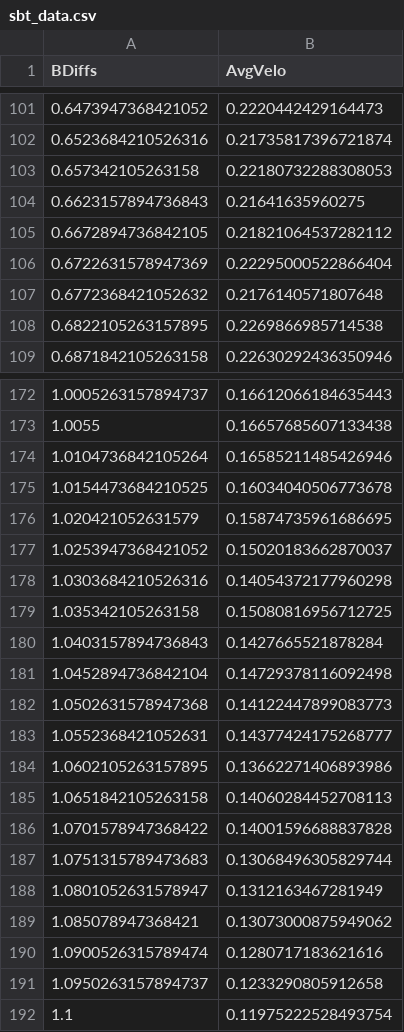
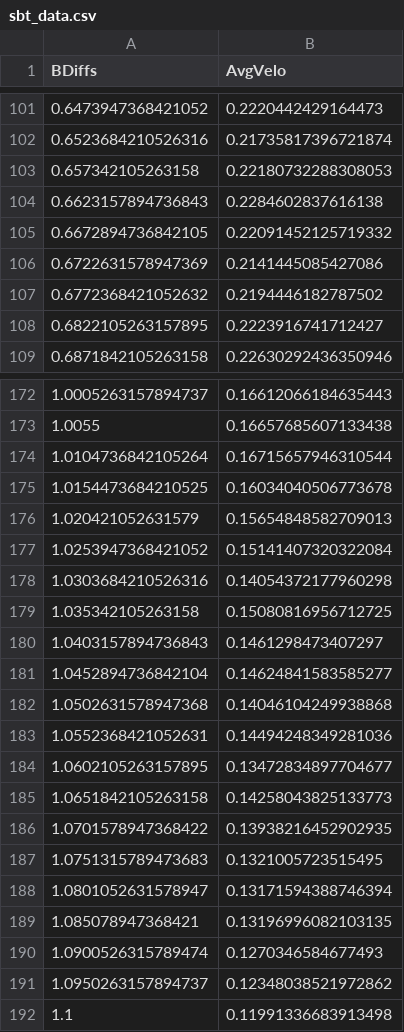
Before and after one commit to PhilipByrn3/dmcontrol_sbt, a CSV file: qual-sbt/data/sbt_data.csv, drawn as a sheet; only a part is shown, gaps mark what is left out; the diff covers the shown part only.

```diff
--- a/qual-sbt/data/sbt_data.csv
+++ b/qual-sbt/data/sbt_data.csv
@@ -103,7 +103,7 @@ BDiffs,AvgVelo
 0.657342105263158,0.22180732288308053
-0.6623157894736843,0.21641635960275
-0.6672894736842105,0.21821064537282112
-0.6722631578947369,0.22295000522866404
-0.6772368421052632,0.2176140571807648
-0.6822105263157895,0.2269866985714538
+0.6623157894736843,0.2284602837616138
+0.6672894736842105,0.22091452125719332
+0.6722631578947369,0.2141445085427086
+0.6772368421052632,0.2194446182787502
+0.6822105263157895,0.2223916741712427
 0.6871842105263158,0.22630292436350946
@@ -173,20 +173,20 @@ BDiffs,AvgVelo
 1.0055,0.16657685607133438
-1.0104736842105264,0.16585211485426946
+1.0104736842105264,0.16715657946310544
 1.0154473684210525,0.16034040506773678
-1.020421052631579,0.15874735961686695
-1.0253947368421052,0.15020183662870037
+1.020421052631579,0.15654848582709013
+1.0253947368421052,0.15141407320322084
 1.0303684210526316,0.14054372177960298
 1.035342105263158,0.15080816956712725
-1.0403157894736843,0.1427665521878284
-1.0452894736842104,0.14729378116092498
-1.0502631578947368,0.14122447899083773
-1.0552368421052631,0.14377424175268777
-1.0602105263157895,0.13662271406893986
-1.0651842105263158,0.14060284452708113
-1.0701578947368422,0.14001596688837828
-1.0751315789473683,0.13068496305829744
-1.0801052631578947,0.1312163467281949
-1.085078947368421,0.13073000875949062
-1.0900526315789474,0.1280717183621616
-1.0950263157894737,0.1233290805912658
-1.1,0.11975222528493754
+1.0403157894736843,0.1461298473407297
+1.0452894736842104,0.14624841583585277
+1.0502631578947368,0.14046104249938868
+1.0552368421052631,0.14494248349281036
+1.0602105263157895,0.13472834897704677
+1.0651842105263158,0.14258043825133773
+1.0701578947368422,0.13938216452902935
+1.0751315789473683,0.1321005723515495
+1.0801052631578947,0.13171594388746394
+1.085078947368421,0.13196996082103135
+1.0900526315789474,0.1270346584677493
+1.0950263157894737,0.12348038521972862
+1.1,0.11991336683913498
```
Also changed, not shown: 52 edited cells elsewhere in this file, 3 other files.
